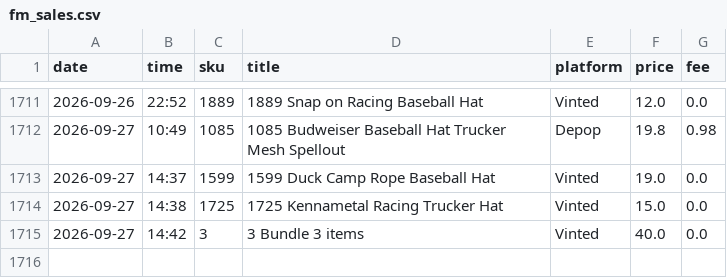
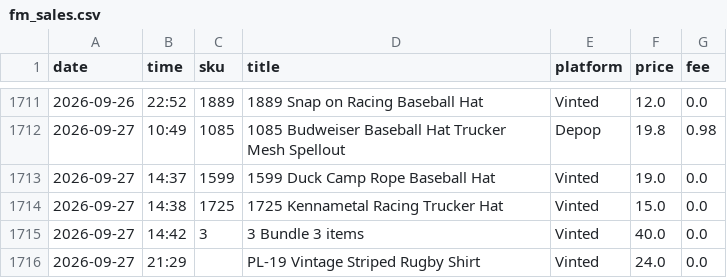
Before and after one commit to notanotherwholesale-sudo/fm-sales-tracker, a CSV file: fm_sales.csv, drawn as a sheet; only a part is shown, gaps mark what is left out; the diff names each change by its address in the sheet, - before the commit and + after, or states it on an @@ line.

```diff
--- a/fm_sales.csv
+++ b/fm_sales.csv
+row 1716: 2026-09-27 | 21:29 |  | PL-19 Vintage Striped Rugby Shirt | Vinted | 24.0 | 0.0
```
Also changed, not shown: delist_queue.csv, 1 other file.
